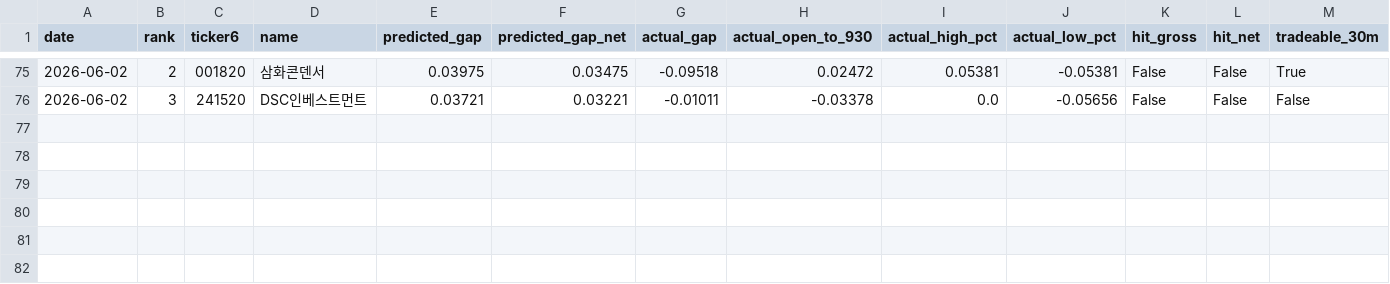
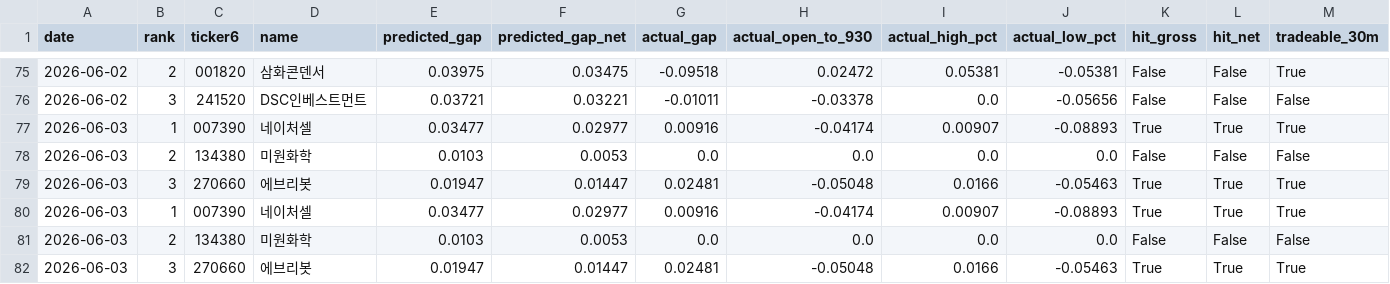
Before and after one commit to melingo-o/danta-screener, a CSV file: data/journal/results.csv, drawn as a sheet; only a part is shown, gaps mark what is left out; the diff names each change by its address in the sheet, - before the commit and + after, or states it on an @@ line.

```diff
--- a/data/journal/results.csv
+++ b/data/journal/results.csv
+row 77: 2026-06-03 | 1 | 007390 | 네이처셀 | 0.03477 | 0.02977 | 0.00916 | -0.04174 | 0.00907 | -0.08893 | True | True | True
+row 78: 2026-06-03 | 2 | 134380 | 미원화학 | 0.0103 | 0.0053 | 0.0 | 0.0 | 0.0 | 0.0 | False | False | False
+row 79: 2026-06-03 | 3 | 270660 | 에브리봇 | 0.01947 | 0.01447 | 0.02481 | -0.05048 | 0.0166 | -0.05463 | True | True | True
+row 80: 2026-06-03 | 1 | 007390 | 네이처셀 | 0.03477 | 0.02977 | 0.00916 | -0.04174 | 0.00907 | -0.08893 | True | True | True
+row 81: 2026-06-03 | 2 | 134380 | 미원화학 | 0.0103 | 0.0053 | 0.0 | 0.0 | 0.0 | 0.0 | False | False | False
+row 82: 2026-06-03 | 3 | 270660 | 에브리봇 | 0.01947 | 0.01447 | 0.02481 | -0.05048 | 0.0166 | -0.05463 | True | True | True
```
